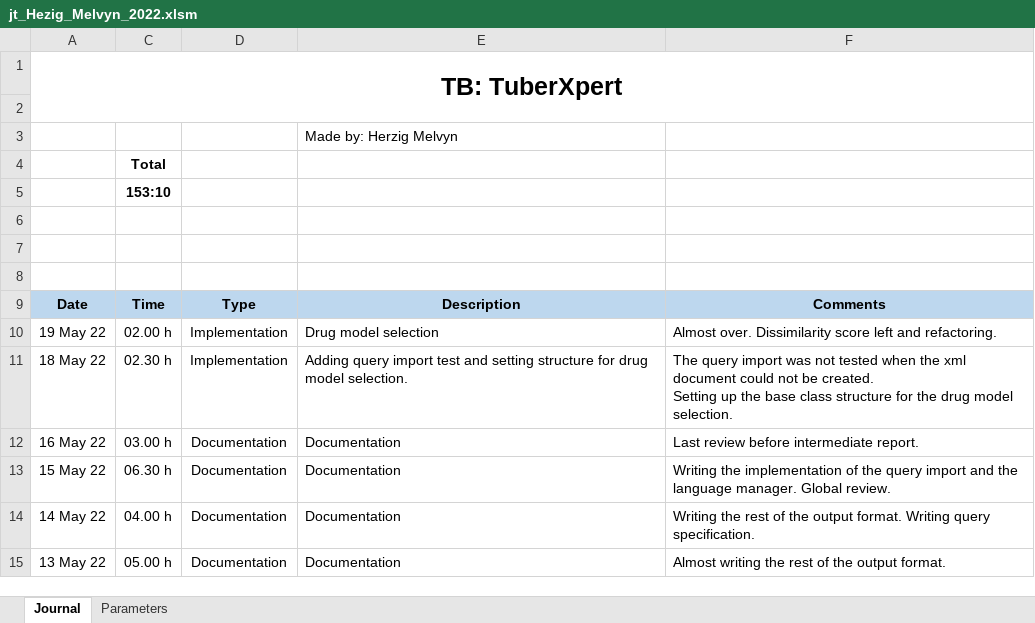
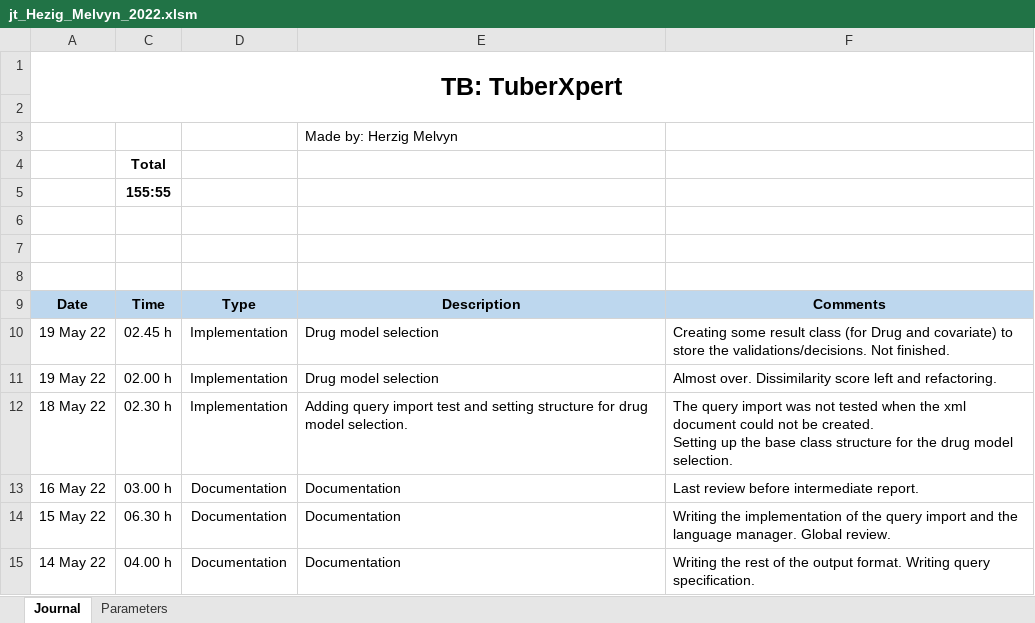
Before and after one commit to MelvynHerzig/2022-herzig, an Excel workbook: publi/jt_Hezig_Melvyn_2022.xlsm, sheet Journal, drawn as a sheet; only a part is shown; the shorter side is filled out with more unchanged rows; values as stored, in another font and other column widths than the file's, no borders; charts and pictures not drawn; the diff names each change by its address in the sheet, - before the commit and + after, or states it on an @@ line.

Commit message:
Drug model selection - Result classes
Started to create result classes for drugs and covariates

```diff
--- a/publi/jt_Hezig_Melvyn_2022.xlsm (sheet Journal)
+++ b/publi/jt_Hezig_Melvyn_2022.xlsm (sheet Journal)
-C5: 153:10
+C5: 155:55
+row 10: 19 May 22 | 02.45 h | Implementation | Drug model selection | Creating some result class (for Drug and covariate) to store the validations/decisions. Not finished.
```
Also changed, not shown: hidden cells, 12 other files.
